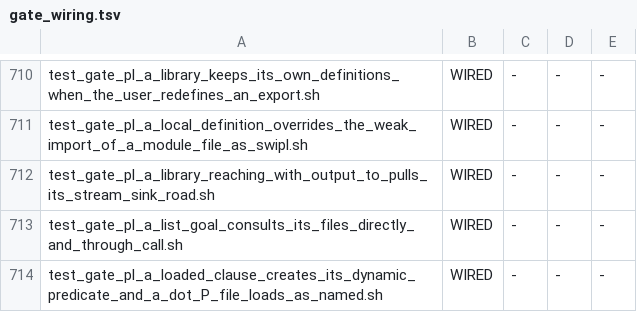
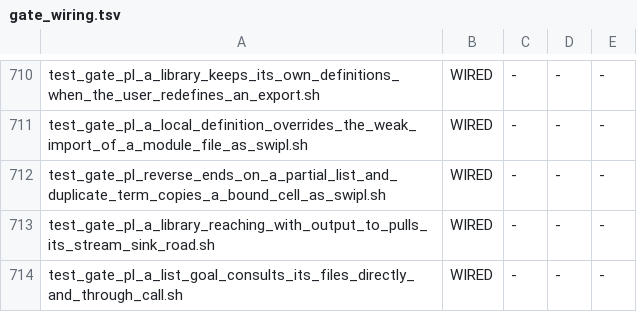
Before and after one commit to snobol4ever/harness, a TSV file: scripts/gate_wiring.tsv, drawn as a sheet; only a part is shown, gaps mark what is left out; the shorter side is filled out with more unchanged rows.

Commit message:
gate: reverse/2 ends on a partial first list and duplicate_term/2 copies a bound cell, as swipl (12 probe lines, m3 and m4)
Witness for SCRIP fe63f1e0a. Expected text is cut from swipl in the run. Red on 49f6aaa08 (the first probe runs the heap out; distinct/2 returns 39 of 40), green on the cure.

```diff
--- a/scripts/gate_wiring.tsv
+++ b/scripts/gate_wiring.tsv
@@ -711,2 +711,3 @@ test_gate_pl_a_library_keeps_its_own_definitions_when_the_user_redefines_an_expo
 test_gate_pl_a_local_definition_overrides_the_weak_import_of_a_module_file_as_swipl.sh	WIRED	-	-	-
+test_gate_pl_reverse_ends_on_a_partial_list_and_duplicate_term_copies_a_bound_cell_as_swipl.sh	WIRED	-	-	-
 test_gate_pl_a_library_reaching_with_output_to_pulls_its_stream_sink_road.sh	WIRED	-	-	-
```
Also changed, not shown: 1 other file.
